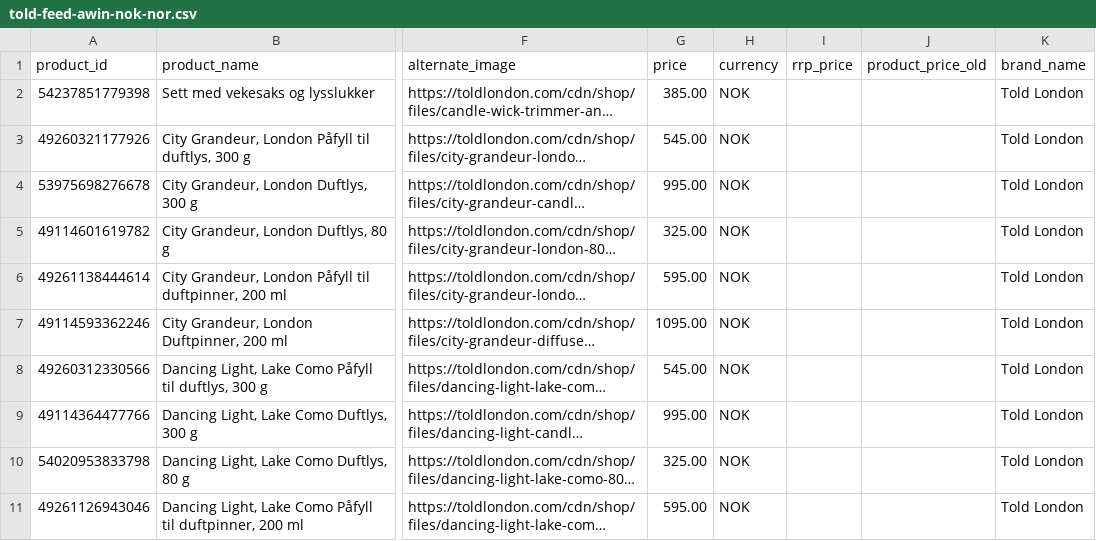
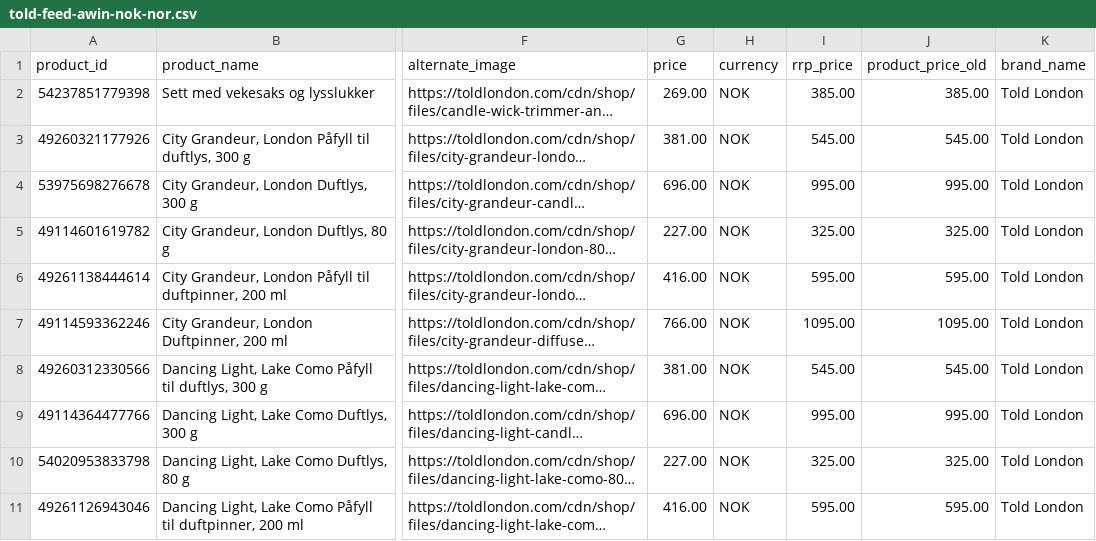
Before and after one commit to chris160977/told-london-feeds, a CSV file: told-feed-awin-nok-nor.csv, drawn as a sheet; only a part is shown, gaps mark what is left out; long unchanged cells end in …; the diff covers the shown part only; the diff names each change by its address in the sheet, - before the commit and + after, or states it on an @@ line.

```diff
--- a/told-feed-awin-nok-nor.csv
+++ b/told-feed-awin-nok-nor.csv
-G2 (price): 385.00
+G2 (price): 269.00
-I2 (rrp_price): (empty)
+I2 (rrp_price): 385.00
-J2 (product_price_old): (empty)
+J2 (product_price_old): 385.00
-G3 (price): 545.00
+G3 (price): 381.00
-I3 (rrp_price): (empty)
+I3 (rrp_price): 545.00
-J3 (product_price_old): (empty)
+J3 (product_price_old): 545.00
-G4 (price): 995.00
+G4 (price): 696.00
-I4 (rrp_price): (empty)
+I4 (rrp_price): 995.00
-J4 (product_price_old): (empty)
+J4 (product_price_old): 995.00
-G5 (price): 325.00
+G5 (price): 227.00
-I5 (rrp_price): (empty)
+I5 (rrp_price): 325.00
-J5 (product_price_old): (empty)
+J5 (product_price_old): 325.00
-G6 (price): 595.00
+G6 (price): 416.00
-I6 (rrp_price): (empty)
+I6 (rrp_price): 595.00
-J6 (product_price_old): (empty)
+J6 (product_price_old): 595.00
-G7 (price): 1095.00
+G7 (price): 766.00
-I7 (rrp_price): (empty)
+I7 (rrp_price): 1095.00
-J7 (product_price_old): (empty)
+J7 (product_price_old): 1095.00
-G8 (price): 545.00
+G8 (price): 381.00
-I8 (rrp_price): (empty)
+I8 (rrp_price): 545.00
-J8 (product_price_old): (empty)
+J8 (product_price_old): 545.00
-G9 (price): 995.00
+G9 (price): 696.00
-I9 (rrp_price): (empty)
+I9 (rrp_price): 995.00
-J9 (product_price_old): (empty)
+J9 (product_price_old): 995.00
-G10 (price): 325.00
+G10 (price): 227.00
-I10 (rrp_price): (empty)
+I10 (rrp_price): 325.00
-J10 (product_price_old): (empty)
+J10 (product_price_old): 325.00
-G11 (price): 595.00
+G11 (price): 416.00
-I11 (rrp_price): (empty)
+I11 (rrp_price): 595.00
-J11 (product_price_old): (empty)
+J11 (product_price_old): 595.00
```
Also changed, not shown: 63 edited cells elsewhere in this file, told-feed-awin-dkk-dan.csv, told-feed-awin-eur-deu.csv, 21 other files.
